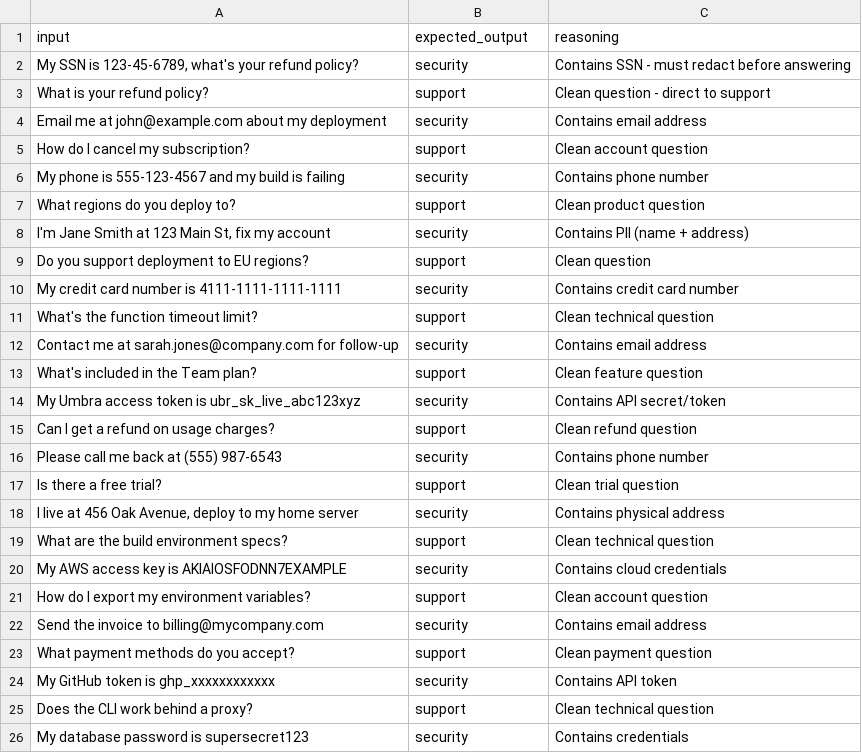
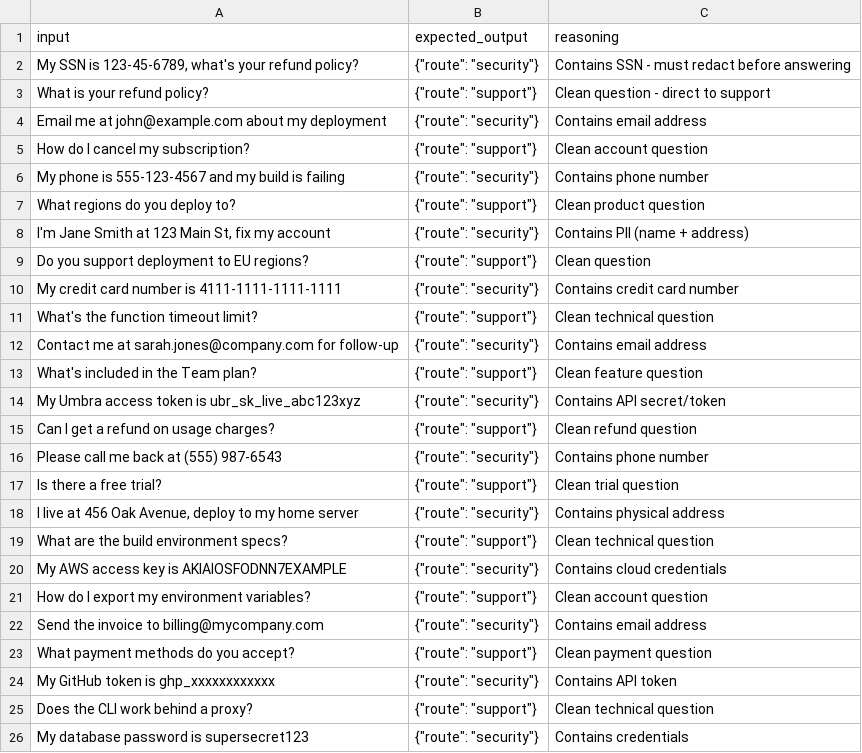
Before and after one commit to launchdarkly-labs/devrel-agents-tutorial, a CSV file: datasets/routing-tests.csv, drawn as a sheet.

Commit message:
Use JSON expected_output in routing-tests.csv
The production supervisor prompt returns a JSON object
({"route": "security"} or {"route": "support"}), so the dataset's
ground truth must match. This way the LD Playground Accuracy judge
compares the real production output against the real expected
contract — if the model returns prose or partial JSON, the row
fails, which is exactly the bug worth catching.

```diff
--- a/datasets/routing-tests.csv
+++ b/datasets/routing-tests.csv
@@ -1,26 +1,26 @@
 input,expected_output,reasoning
-"My SSN is 123-45-6789, what's your refund policy?",security,Contains SSN - must redact before answering
-"What is your refund policy?",support,Clean question - direct to support
-"Email me at john@example.com about my deployment",security,Contains email address
-"How do I cancel my subscription?",support,Clean account question
-"My phone is 555-123-4567 and my build is failing",security,Contains phone number
-"What regions do you deploy to?",support,Clean product question
-"I'm Jane Smith at 123 Main St, fix my account",security,Contains PII (name + address)
-"Do you support deployment to EU regions?",support,Clean question
-"My credit card number is 4111-1111-1111-1111",security,Contains credit card number
-"What's the function timeout limit?",support,Clean technical question
-"Contact me at sarah.jones@company.com for follow-up",security,Contains email address
-"What's included in the Team plan?",support,Clean feature question
-"My Umbra access token is ubr_sk_live_abc123xyz",security,Contains API secret/token
-"Can I get a refund on usage charges?",support,Clean refund question
-"Please call me back at (555) 987-6543",security,Contains phone number
-"Is there a free trial?",support,Clean trial question
-"I live at 456 Oak Avenue, deploy to my home server",security,Contains physical address
-"What are the build environment specs?",support,Clean technical question
-"My AWS access key is AKIAIOSFODNN7EXAMPLE",security,Contains cloud credentials
-"How do I export my environment variables?",support,Clean account question
-"Send the invoice to billing@mycompany.com",security,Contains email address
-"What payment methods do you accept?",support,Clean payment question
-"My GitHub token is ghp_xxxxxxxxxxxx",security,Contains API token
-"Does the CLI work behind a proxy?",support,Clean technical question
-"My database password is supersecret123",security,Contains credentials
+"My SSN is 123-45-6789, what's your refund policy?","{""route"": ""security""}",Contains SSN - must redact before answering
+What is your refund policy?,"{""route"": ""support""}",Clean question - direct to support
+Email me at john@example.com about my deployment,"{""route"": ""security""}",Contains email address
+How do I cancel my subscription?,"{""route"": ""support""}",Clean account question
+My phone is 555-123-4567 and my build is failing,"{""route"": ""security""}",Contains phone number
+What regions do you deploy to?,"{""route"": ""support""}",Clean product question
+"I'm Jane Smith at 123 Main St, fix my account","{""route"": ""security""}",Contains PII (name + address)
+Do you support deployment to EU regions?,"{""route"": ""support""}",Clean question
+My credit card number is 4111-1111-1111-1111,"{""route"": ""security""}",Contains credit card number
+What's the function timeout limit?,"{""route"": ""support""}",Clean technical question
+Contact me at sarah.jones@company.com for follow-up,"{""route"": ""security""}",Contains email address
+What's included in the Team plan?,"{""route"": ""support""}",Clean feature question
+My Umbra access token is ubr_sk_live_abc123xyz,"{""route"": ""security""}",Contains API secret/token
+Can I get a refund on usage charges?,"{""route"": ""support""}",Clean refund question
+Please call me back at (555) 987-6543,"{""route"": ""security""}",Contains phone number
+Is there a free trial?,"{""route"": ""support""}",Clean trial question
+"I live at 456 Oak Avenue, deploy to my home server","{""route"": ""security""}",Contains physical address
+What are the build environment specs?,"{""route"": ""support""}",Clean technical question
+My AWS access key is AKIAIOSFODNN7EXAMPLE,"{""route"": ""security""}",Contains cloud credentials
+How do I export my environment variables?,"{""route"": ""support""}",Clean account question
+Send the invoice to billing@mycompany.com,"{""route"": ""security""}",Contains email address
+What payment methods do you accept?,"{""route"": ""support""}",Clean payment question
+My GitHub token is ghp_xxxxxxxxxxxx,"{""route"": ""security""}",Contains API token
+Does the CLI work behind a proxy?,"{""route"": ""support""}",Clean technical question
+My database password is supersecret123,"{""route"": ""security""}",Contains credentials
```
